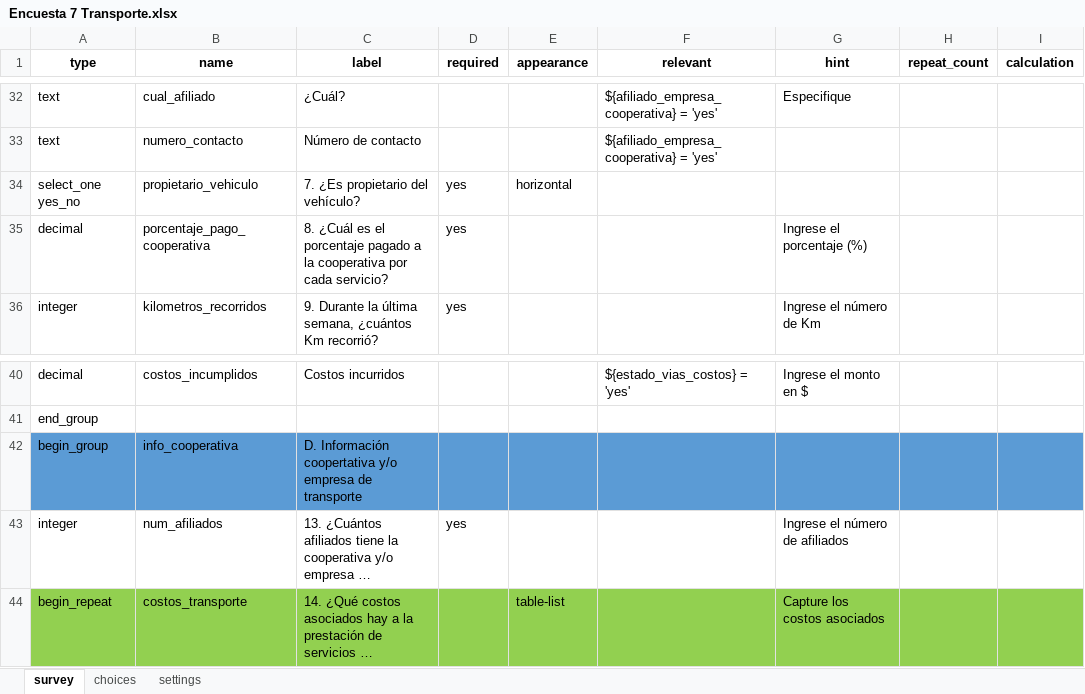
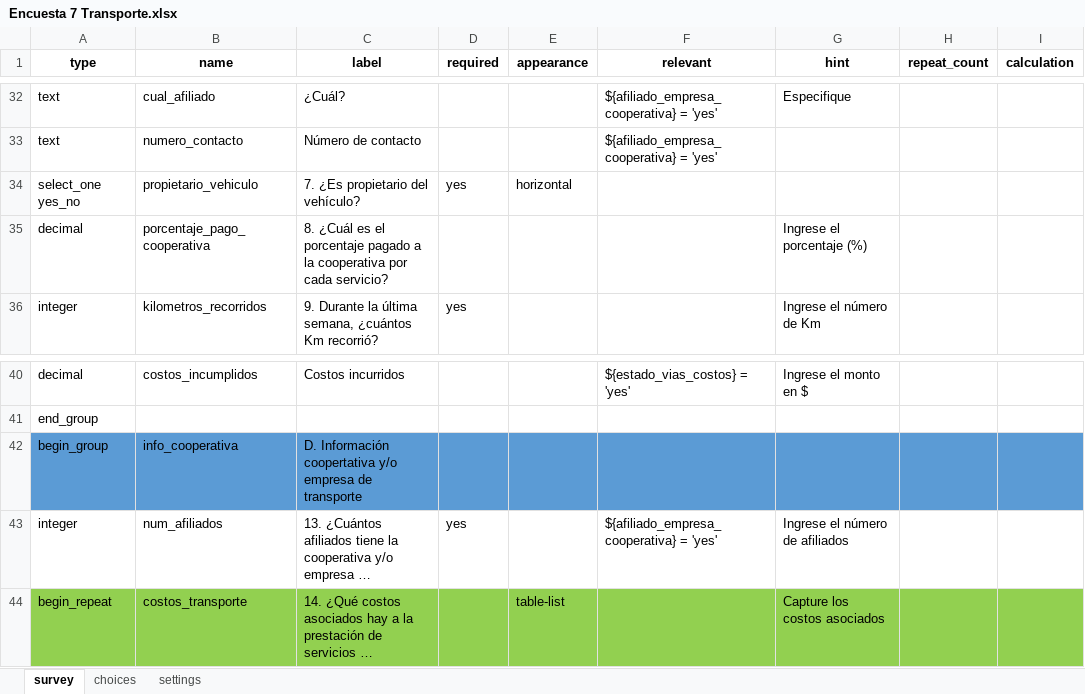
Before and after one commit to SGI-ManuelPico/informesCenso, an Excel workbook: xlsForms/Encuesta 7 Transporte.xlsx, sheet survey, drawn as a sheet; only a part is shown, gaps mark what is left out; long unchanged cells end in …; values as stored, in another font and other column widths than the file's, no borders; the diff names each change by its address in the sheet, - before the commit and + after, or states it on an @@ line.

```diff
--- a/xlsForms/Encuesta 7 Transporte.xlsx (sheet survey)
+++ b/xlsForms/Encuesta 7 Transporte.xlsx (sheet survey)
-D35 (required): yes
+D35 (required): (empty)
-F43 (relevant): (empty)
+F43 (relevant): ${afiliado_empresa_cooperativa} = 'yes'
```
Also changed, not shown: xlsForms/Encuesta 2 AGROPECUARIO.xlsx, 3 other files.
